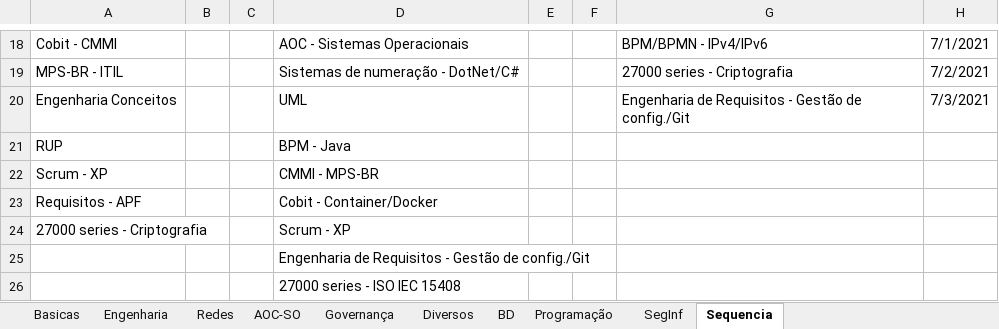
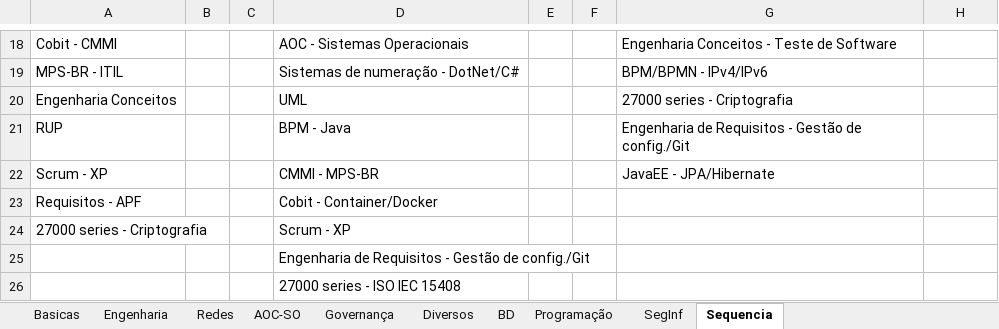
Before and after one commit to willhc1984/estudos, an Excel workbook: qconcursos.xlsx, sheet Sequencia, drawn as a sheet; only a part is shown, gaps mark what is left out; values as stored, in another font and other column widths than the file's, no borders; the diff covers the shown part only; the diff names each change by its address in the sheet, - before the commit and + after, or states it on an @@ line.

```diff
--- a/qconcursos.xlsx (sheet Sequencia)
+++ b/qconcursos.xlsx (sheet Sequencia)
-G18: BPM/BPMN - IPv4/IPv6
+G18: Engenharia Conceitos - Teste de Software
-H18: 7/1/2021
+H18: (empty)
-G19: 27000 series - Criptografia
+G19: BPM/BPMN - IPv4/IPv6
-H19: 7/2/2021
+H19: (empty)
-G20: Engenharia de Requisitos - Gestão de config./Git
+G20: 27000 series - Criptografia
-H20: 7/3/2021
+H20: (empty)
-G21: (empty)
+G21: Engenharia de Requisitos - Gestão de config./Git
-G22: (empty)
+G22: JavaEE - JPA/Hibernate
```
Also changed, not shown: 2 added rows, 2 removed rows and 28 edited cells elsewhere in this sheet, sheet Basicas, 1 other file.
